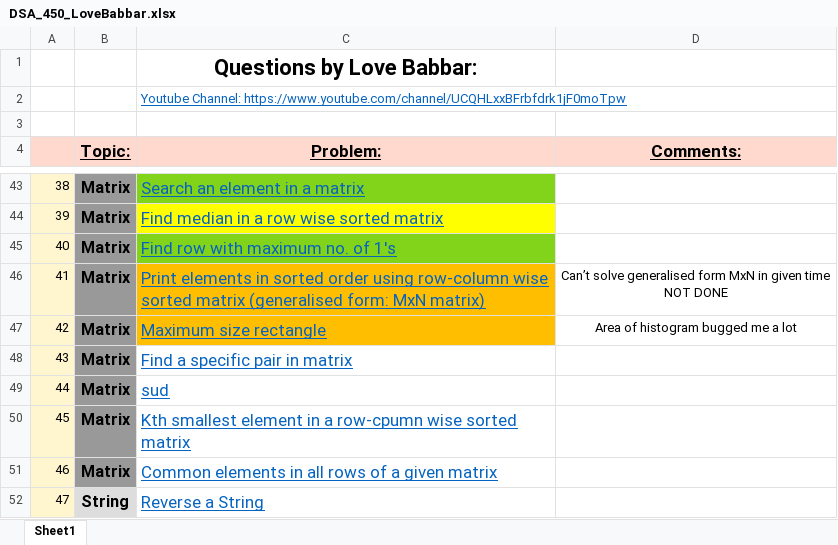
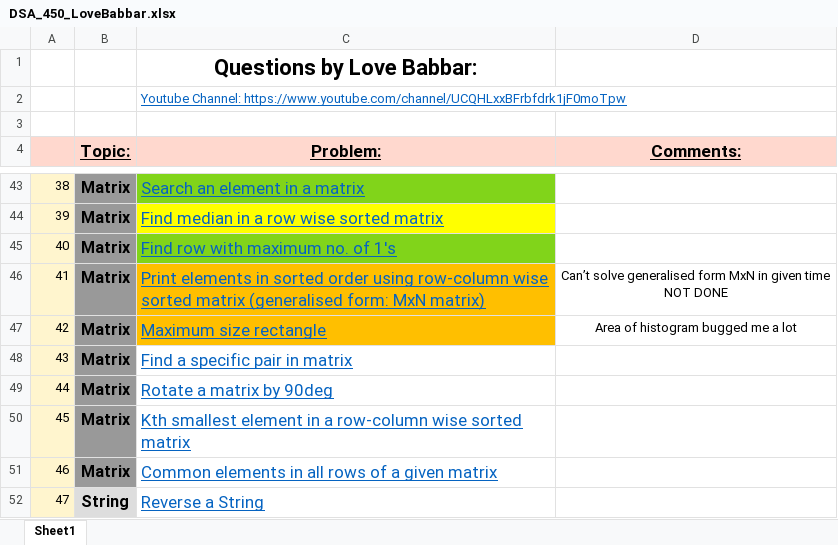
Before and after one commit to yvs2701/Yashv-DSA-repo, an Excel workbook: DSA_450_LoveBabbar.xlsx, sheet Sheet1, drawn as a sheet; only a part is shown, gaps mark what is left out; values as stored, in another font and other column widths than the file's, no borders; the diff names each change by its address in the sheet, - before the commit and + after, or states it on an @@ line.

Commit message:
Updated links and fixed errors

```diff
--- a/DSA_450_LoveBabbar.xlsx (sheet Sheet1)
+++ b/DSA_450_LoveBabbar.xlsx (sheet Sheet1)
-C49 (Problem:): sud
+C49 (Problem:): Rotate a matrix by 90deg
-C50 (Problem:): …in a row-cpumn wise sorted…
+C50 (Problem:): …in a row-column wise sorted…
```
